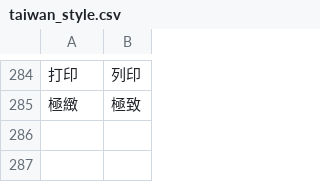
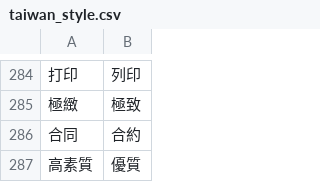
Before and after one commit to bohachu/taiwan_language, a CSV file: taiwan_style.csv, drawn as a sheet; only a part is shown, gaps mark what is left out; the diff names each change by its address in the sheet, - before the commit and + after, or states it on an @@ line.

Commit message:
Update taiwan_style.csv

```diff
--- a/taiwan_style.csv
+++ b/taiwan_style.csv
+row 286: 合同 | 合約
+row 287: 高素質 | 優質
```
